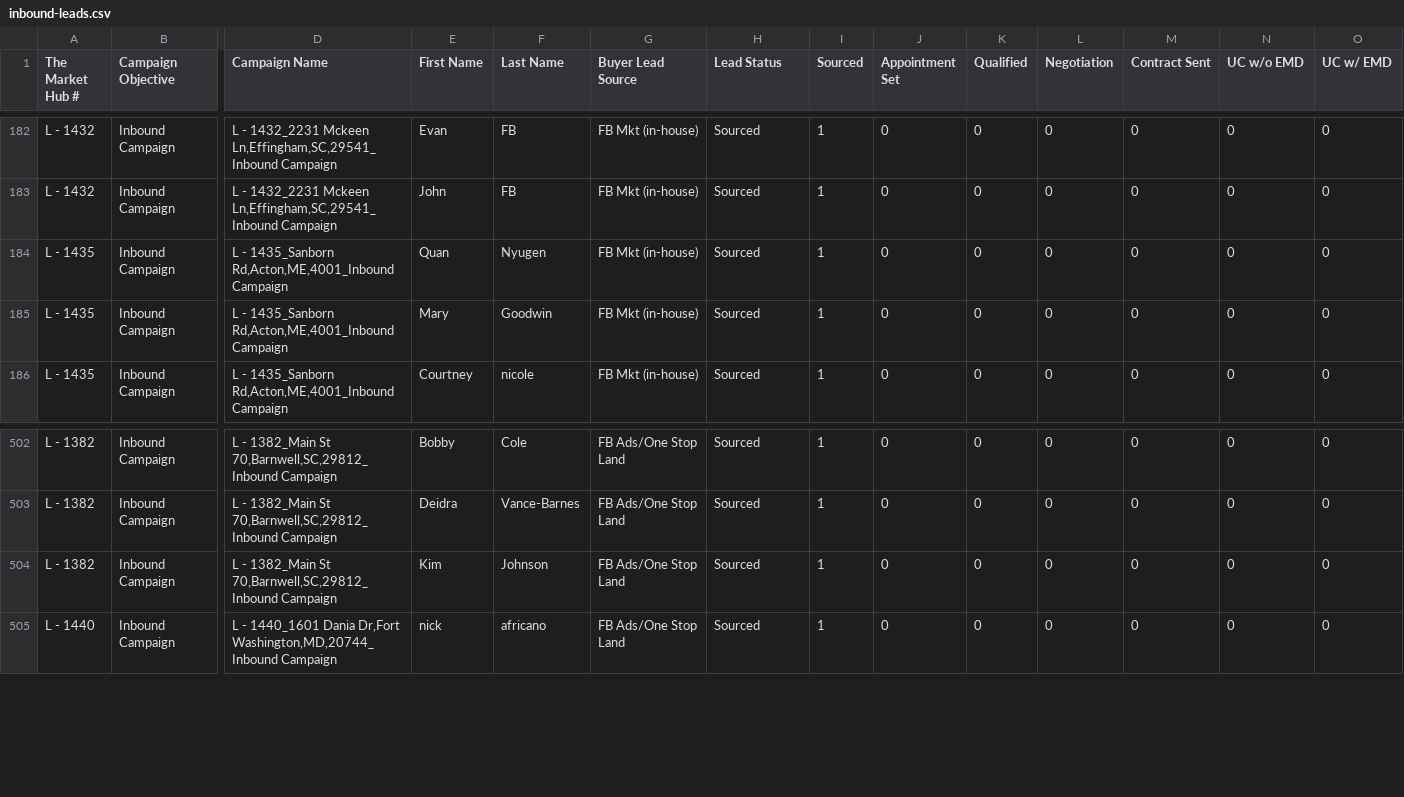
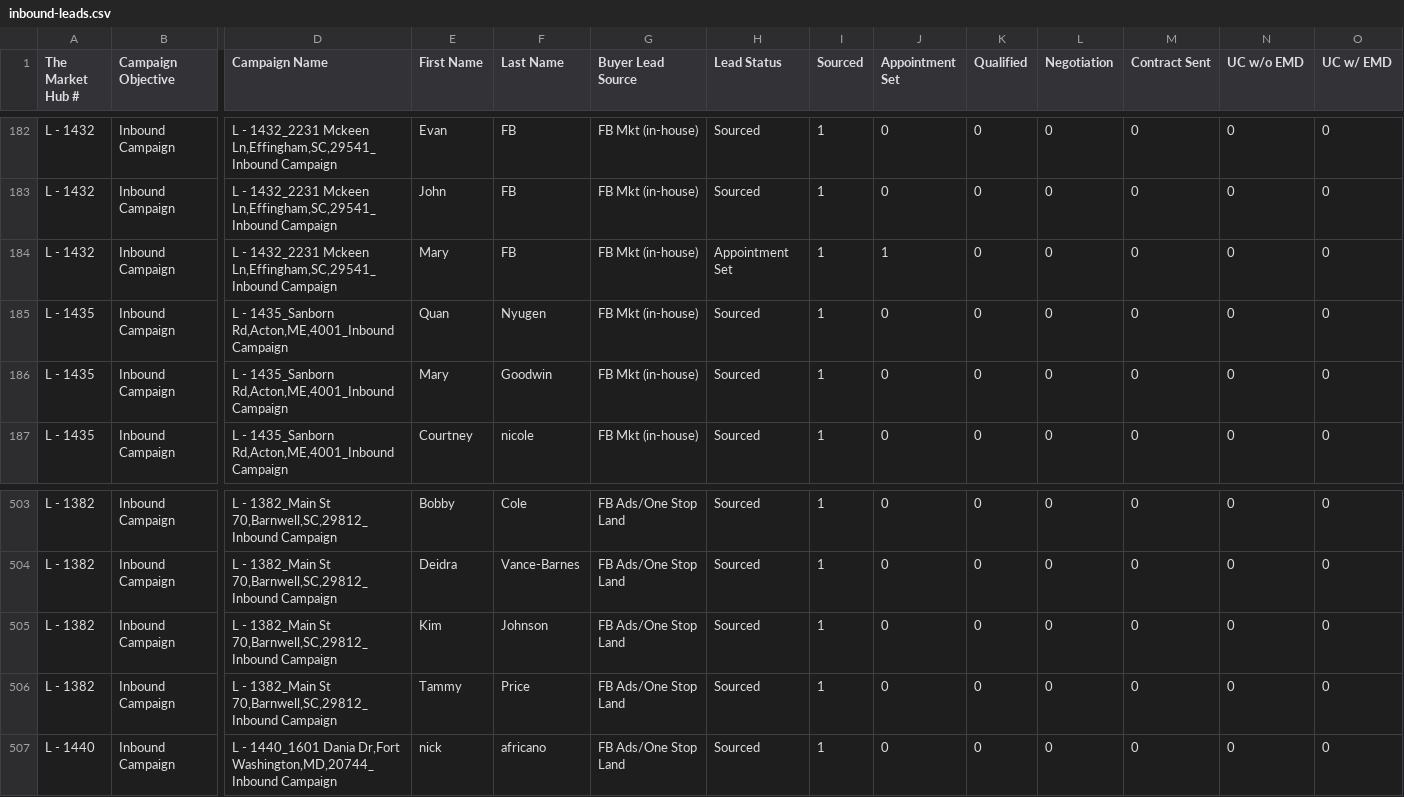
Before and after one commit to GoldSoilInc/Property-Card-Reports, a CSV file: data/inbound-leads.csv, drawn as a sheet; only a part is shown, gaps mark what is left out; rows hold the shown columns only; the diff names each change by its address in the sheet, - before the commit and + after, or states it on an @@ line.

Commit message:
Update inbound-leads.csv from Google Sheets

```diff
--- a/data/inbound-leads.csv
+++ b/data/inbound-leads.csv
+row 184: L - 1432 | Inbound Campaign | L - 1432_2231 Mckeen Ln,Effingham,SC,29541_Inbound Campaign | Mary | FB | FB Mkt (in-house) | Appointment Set | 1 | 1 | 0 | 0 | 0 | 0 | 0
+row 506: L - 1382 | Inbound Campaign | L - 1382_Main St 70,Barnwell,SC,29812_Inbound Campaign | Tammy | Price | FB Ads/One Stop Land | Sourced | 1 | 0 | 0 | 0 | 0 | 0 | 0
```
